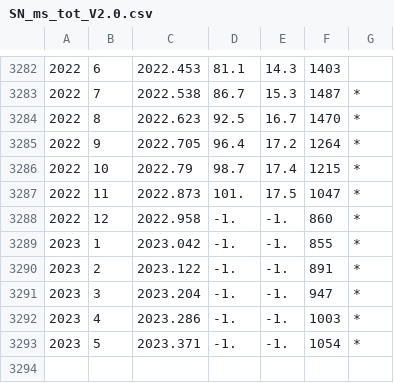
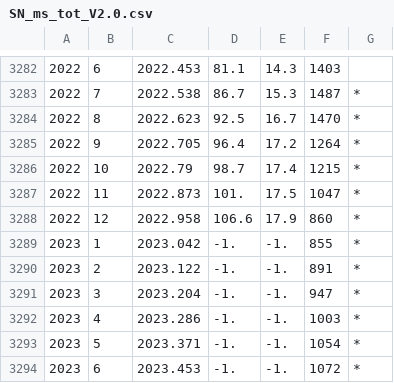
Before and after one commit to rodionstepanov/SolarActivityPrediction, a CSV file: SN_ms_tot_V2.0.csv, drawn as a sheet; only a part is shown, gaps mark what is left out.

```diff
--- a/SN_ms_tot_V2.0.csv
+++ b/SN_ms_tot_V2.0.csv
@@ -3287,3 +3287,3 @@
 2022,11,2022.873,101.,17.5,1047,"*"
-2022,12,2022.958,-1.,-1.,860,"*"
+2022,12,2022.958,106.6,17.9,860,"*"
 2023,1,2023.042,-1.,-1.,855,"*"
@@ -3293 +3293,2 @@
 2023,5,2023.371,-1.,-1.,1054,"*"
+2023,6,2023.453,-1.,-1.,1072,"*"
```
Also changed, not shown: 9 other files.
